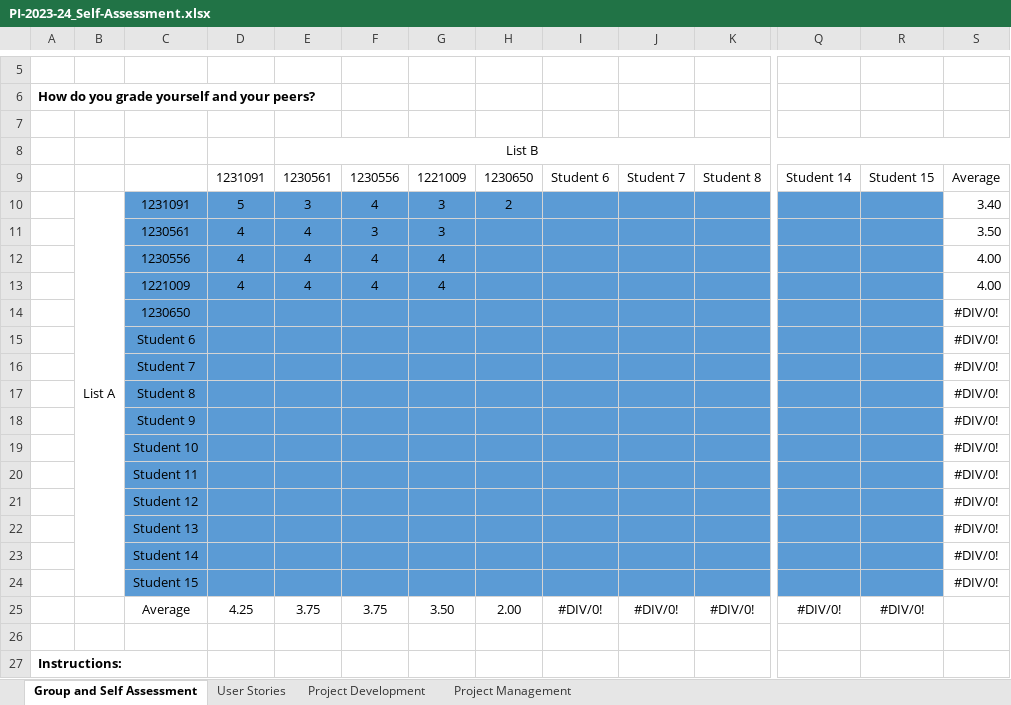
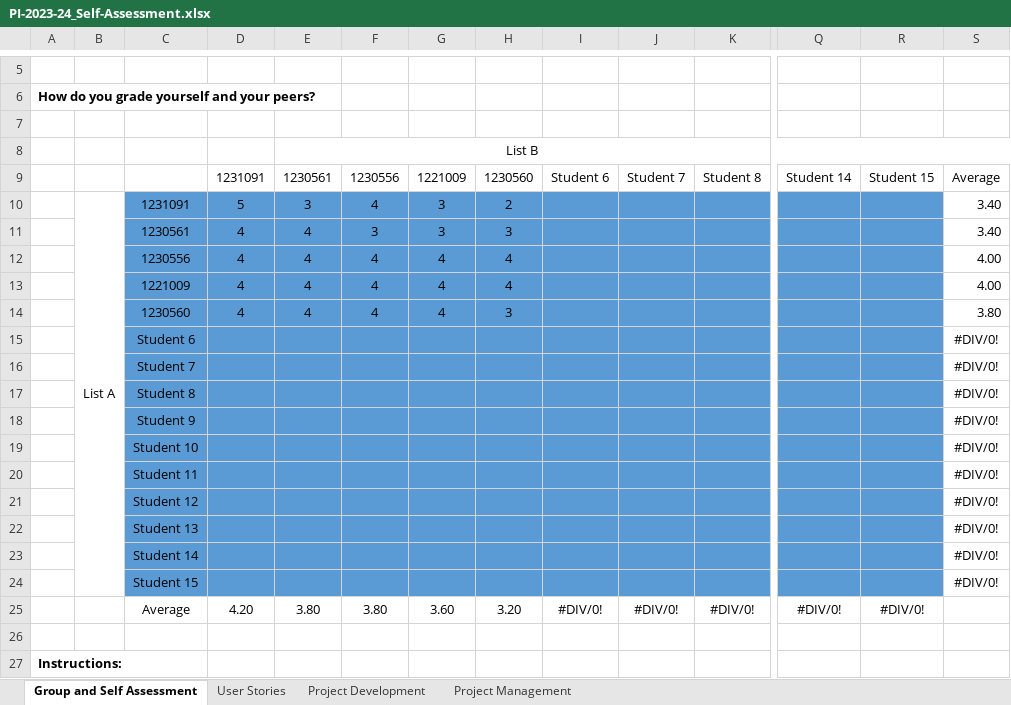
Before and after one commit to Departamento-de-Engenharia-Informatica/lei-24-s2-1dl-g121, an Excel workbook: PI-2023-24_Self-Assessment.xlsx, sheet Group and Self Assessment, drawn as a sheet; only a part is shown, gaps mark what is left out; values as stored, in another font and other column widths than the file's, no borders; charts and pictures not drawn; removed rows and columns are numbered as before the commit, all else as after; rows hold the shown columns only; the diff names each change by its address in the sheet, - before the commit and + after, or states it on an @@ line.

Commit message:
self assessment

```diff
--- a/PI-2023-24_Self-Assessment.xlsx (sheet Group and Self Assessment)
+++ b/PI-2023-24_Self-Assessment.xlsx (sheet Group and Self Assessment)
-H9: 1230650
+H9: 1230560
-H11: (empty)
+H11: 3
-S11: 3.50
+S11: 3.40
-H12:H13: (empty)
+H12:H13: 4
-row 14:  |  | 1230650 |  |  |  |  |  |  |  |  |  |  | #DIV/0!
+row 14:  |  | 1230560 | 4 | 4 | 4 | 4 | 3 |  |  |  |  |  | 3.80
-D25: 4.25
+D25: 4.20
-E25: 3.75
+E25: 3.80
-F25: 3.75
+F25: 3.80
-G25: 3.50
+G25: 3.60
-H25: 2.00
+H25: 3.20
```
Also changed, not shown: sheet Project Development, sheet Project Management.
